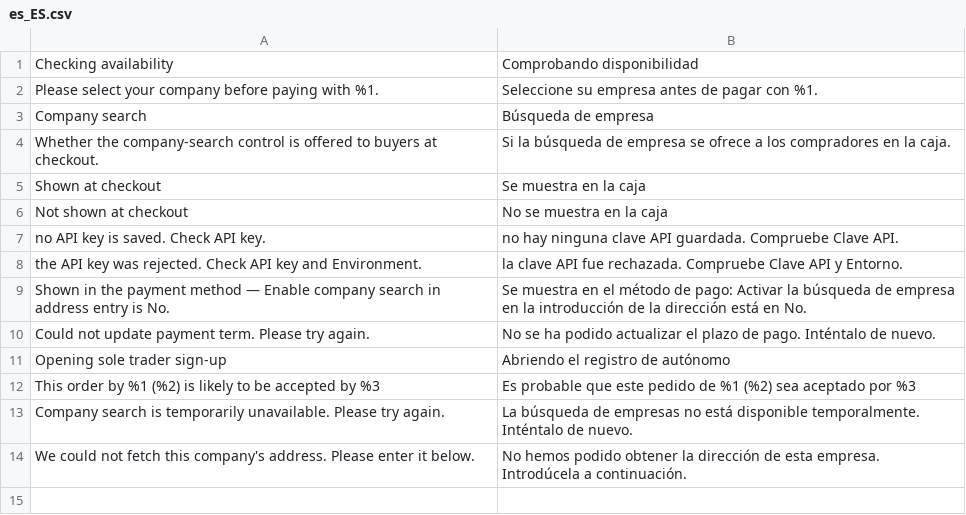
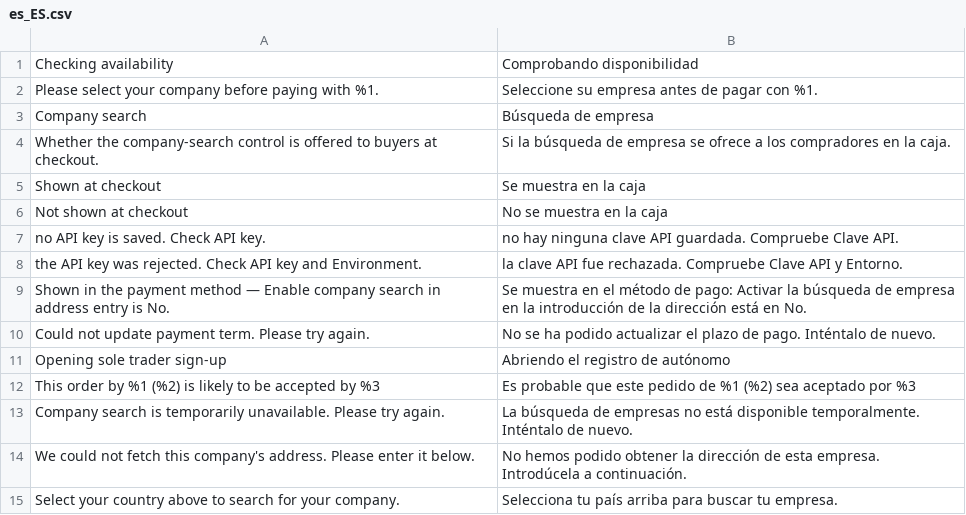
Before and after one commit to two-inc/magento-hyva-extension, a CSV file: i18n/es_ES.csv, drawn as a sheet; the diff names each change by its address in the sheet, - before the commit and + after, or states it on an @@ line.

```diff
--- a/i18n/es_ES.csv
+++ b/i18n/es_ES.csv
+row 15: Select your country above to search for your company. | Selecciona tu país arriba para buscar tu empresa.
```
Also changed, not shown: i18n/nb_NO.csv, i18n/nl_NL.csv, 3 other files.
